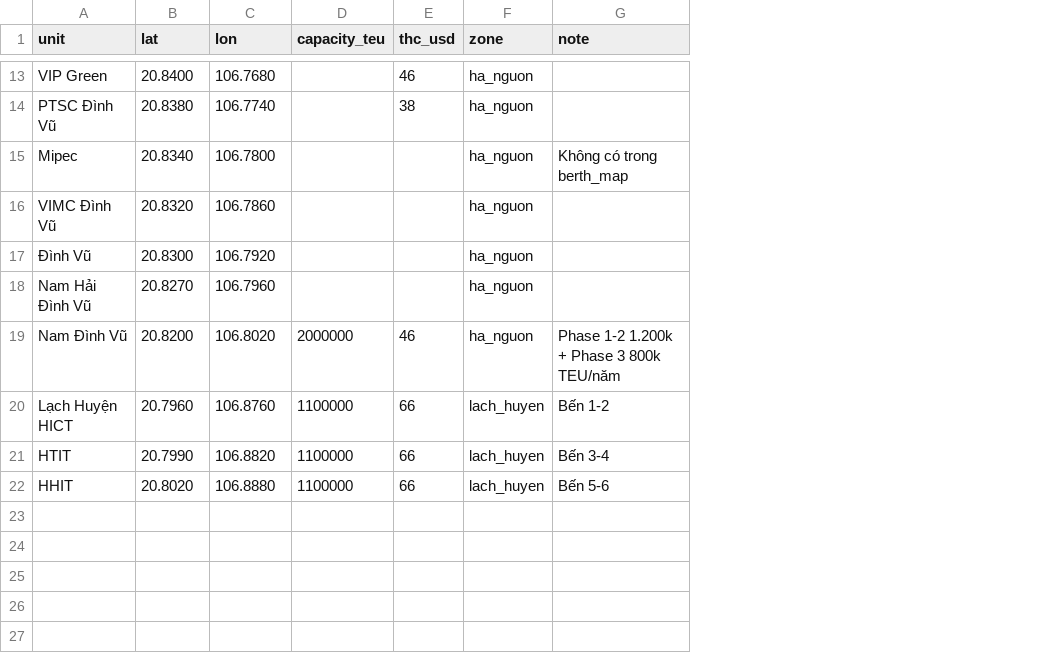
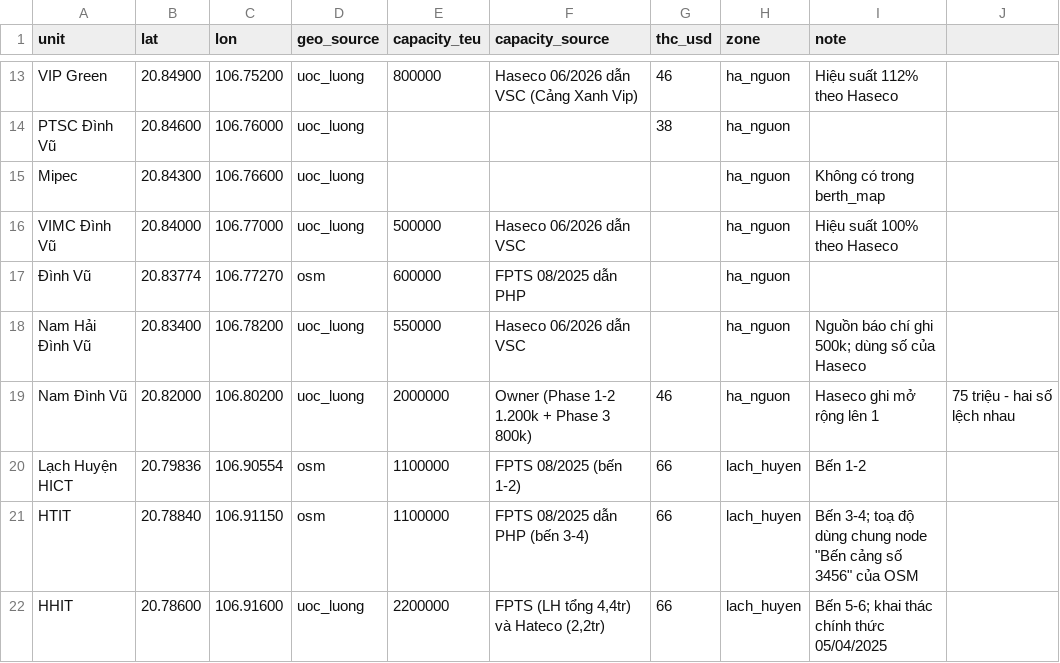
Before and after one commit to BrosPartners/hp-ship-schedule, a CSV file: data/port_facts.csv, drawn as a sheet; only a part is shown, gaps mark what is left out; addresses are those after the commit; the diff covers the shown part only; the diff names each change by its address in the sheet, - before the commit and + after, or states it on an @@ line.

```diff
--- a/data/port_facts.csv
+++ b/data/port_facts.csv
+column D (geo_source), rows 13-22: uoc_luong | uoc_luong | uoc_luong | uoc_luong | osm | uoc_luong | uoc_luong | osm | osm | uoc_luong
+column F (capacity_source), rows 13-22: Haseco 06/2026 dẫn VSC (Cảng Xanh Vip) |  |  | Haseco 06/2026 dẫn VSC | FPTS 08/2025 dẫn PHP | Haseco 06/2026 dẫn VSC | Owner (Phase 1-2 1.200k + Phase 3 800k) | FPTS 08/2025 (bến 1-2) | FPTS 08/2025 dẫn PHP (bến 3-4) | FPTS (LH tổng 4,4tr) và Hateco (2,2tr)
+column J, row 19: 75 triệu - hai số lệch nhau
-B13 (lat): 20.8400
+B13 (lat): 20.84900
-C13 (lon): 106.7680
+C13 (lon): 106.75200
-E13 (capacity_teu): (empty)
+E13 (capacity_teu): 800000
-I13 (note): (empty)
+I13 (note): Hiệu suất 112% theo Haseco
-B14 (lat): 20.8380
+B14 (lat): 20.84600
-C14 (lon): 106.7740
+C14 (lon): 106.76000
-B15 (lat): 20.8340
+B15 (lat): 20.84300
-C15 (lon): 106.7800
+C15 (lon): 106.76600
-B16 (lat): 20.8320
+B16 (lat): 20.84000
-C16 (lon): 106.7860
+C16 (lon): 106.77000
-E16 (capacity_teu): (empty)
+E16 (capacity_teu): 500000
-I16 (note): (empty)
+I16 (note): Hiệu suất 100% theo Haseco
-B17 (lat): 20.8300
+B17 (lat): 20.83774
-C17 (lon): 106.7920
+C17 (lon): 106.77270
-E17 (capacity_teu): (empty)
+E17 (capacity_teu): 600000
-B18 (lat): 20.8270
+B18 (lat): 20.83400
-C18 (lon): 106.7960
+C18 (lon): 106.78200
-E18 (capacity_teu): (empty)
+E18 (capacity_teu): 550000
-I18 (note): (empty)
+I18 (note): Nguồn báo chí ghi 500k; dùng số của Haseco
-B19 (lat): 20.8200
+B19 (lat): 20.82000
-C19 (lon): 106.8020
+C19 (lon): 106.80200
-I19 (note): Phase 1-2 1.200k + Phase 3 800k TEU/năm
+I19 (note): Haseco ghi mở rộng lên 1
-B20 (lat): 20.7960
+B20 (lat): 20.79836
-C20 (lon): 106.8760
+C20 (lon): 106.90554
-B21 (lat): 20.7990
+B21 (lat): 20.78840
-C21 (lon): 106.8820
+C21 (lon): 106.91150
-I21 (note): Bến 3-4
+I21 (note): Bến 3-4; toạ độ dùng chung node "Bến cảng số 3456" của OSM
-B22 (lat): 20.8020
+B22 (lat): 20.78600
-C22 (lon): 106.8880
+C22 (lon): 106.91600
-E22 (capacity_teu): 1100000
+E22 (capacity_teu): 2200000
-I22 (note): Bến 5-6
+I22 (note): Bến 5-6; khai thác chính thức 05/04/2025
```
Also changed, not shown: 1 added row, 1 removed row and 24 edited cells elsewhere in this file, 6 other files.
